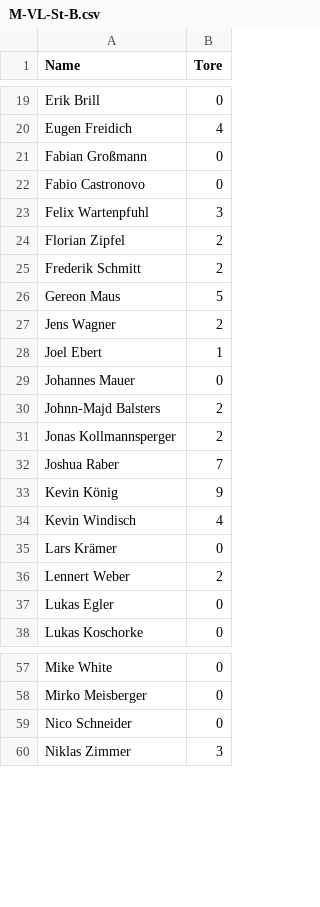
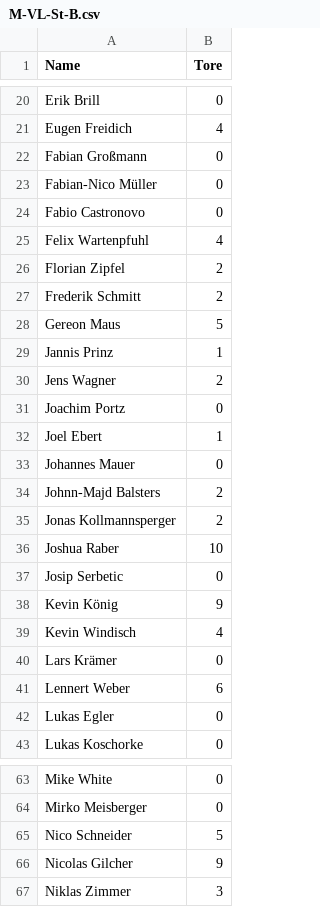
Before and after one commit to schmic05/hvsaar_stats, a CSV file: stats/csv/M-VL-St-B.csv, drawn as a sheet; only a part is shown, gaps mark what is left out; the diff covers the shown part only.

```diff
--- a/stats/csv/M-VL-St-B.csv
+++ b/stats/csv/M-VL-St-B.csv
@@ -21,4 +22,5 @@
 "Fabian Großmann",0
+"Fabian-Nico Müller",0
 "Fabio Castronovo",0
-"Felix Wartenpfuhl",3
+"Felix Wartenpfuhl",4
 "Florian Zipfel",2
@@ -26,3 +28,5 @@
 "Gereon Maus",5
+"Jannis Prinz",1
 "Jens Wagner",2
+"Joachim Portz",0
 "Joel Ebert",1
@@ -31,3 +35,4 @@
 "Jonas Kollmannsperger",2
-"Joshua Raber",7
+"Joshua Raber",10
+"Josip Serbetic",0
 "Kevin König",9
@@ -35,3 +40,3 @@
 "Lars Krämer",0
-"Lennert Weber",2
+"Lennert Weber",6
 "Lukas Egler",0
@@ -58,3 +64,4 @@
 "Mirko Meisberger",0
-"Nico Schneider",0
+"Nico Schneider",5
+"Nicolas Gilcher",9
 "Niklas Zimmer",3
```
Also changed, not shown: 4 added rows and 5 edited cells elsewhere in this file, 58 other files.
